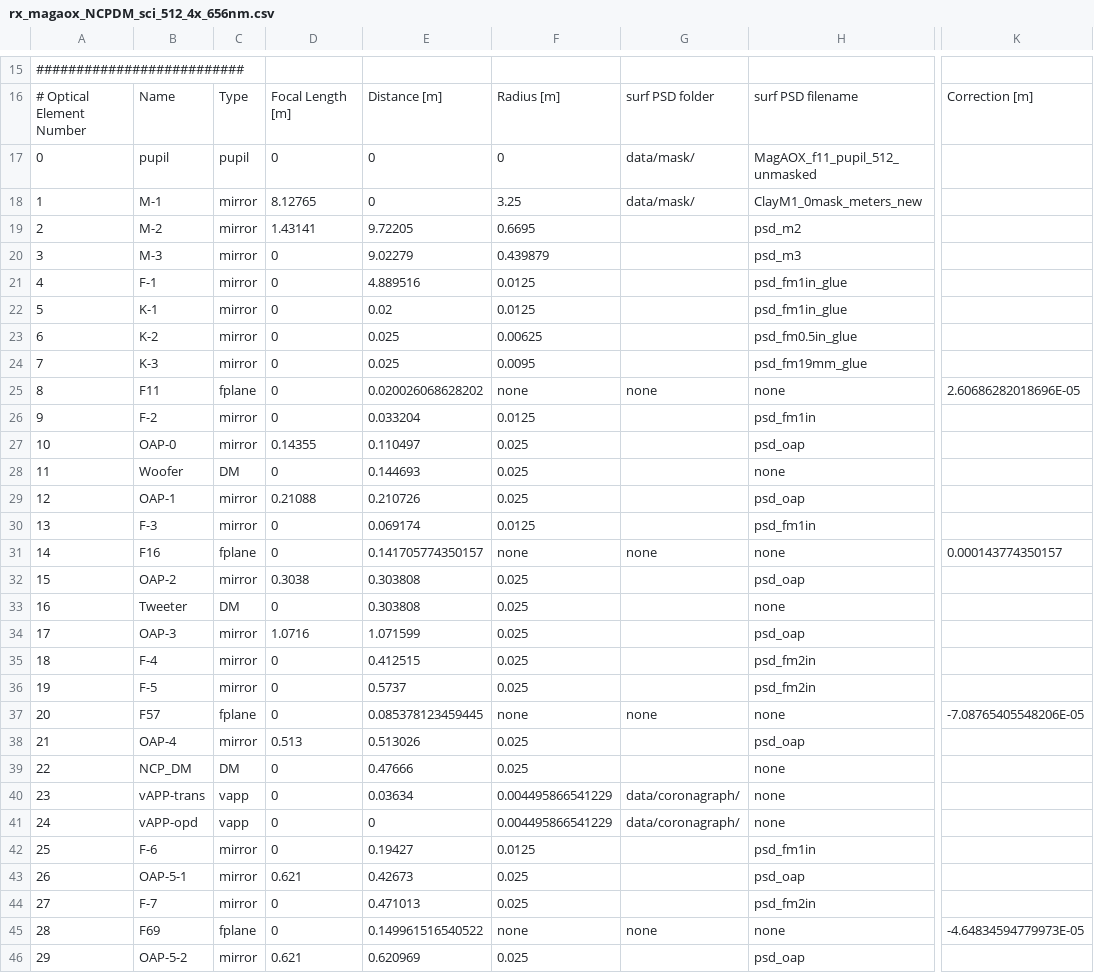
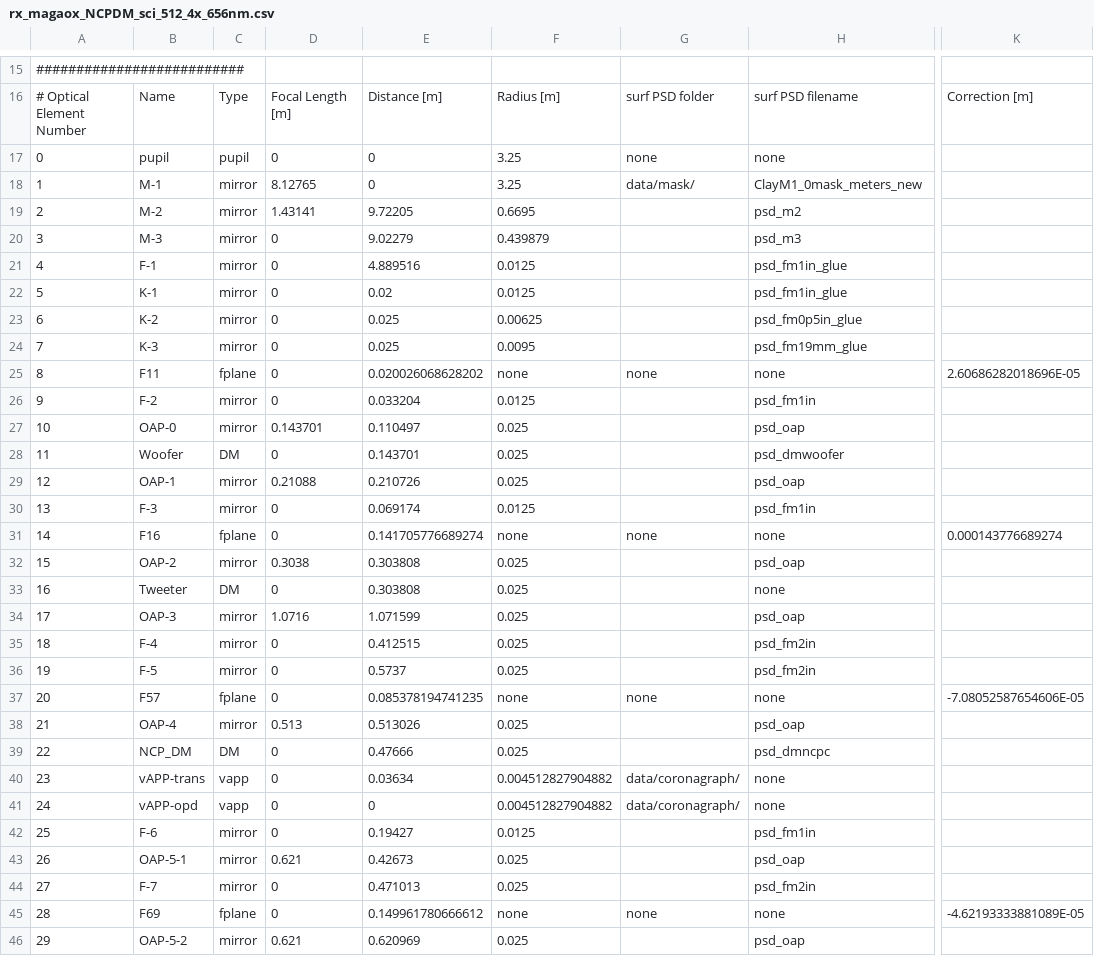
Before and after one commit to magao-x/magaox_poppy, a CSV file: data/rxCSV/rx_magaox_NCPDM_sci_512_4x_656nm.csv, drawn as a sheet; only a part is shown, gaps mark what is left out; the diff covers the shown part only; the diff names each change by its address in the sheet, - before the commit and + after, or states it on an @@ line.

```diff
--- a/data/rxCSV/rx_magaox_NCPDM_sci_512_4x_656nm.csv
+++ b/data/rxCSV/rx_magaox_NCPDM_sci_512_4x_656nm.csv
-F17: 0
+F17: 3.25
-G17: data/mask/
+G17: none
-H17: MagAOX_f11_pupil_512_unmasked
+H17: none
-H23: psd_fm0.5in_glue
+H23: psd_fm0p5in_glue
-D27: 0.14355
+D27: 0.143701
-E28: 0.144693
+E28: 0.143701
-H28: none
+H28: psd_dmwoofer
-E31: 0.141705774350157
+E31: 0.141705776689274
-K31: 0.000143774350157
+K31: 0.000143776689274
-E37: 0.085378123459445
+E37: 0.085378194741235
-K37: -7.08765405548206E-05
+K37: -7.08052587654606E-05
-H39: none
+H39: psd_dmncpc
-F40:F41: 0.004495866541229
+F40:F41: 0.004512827904882
-E45: 0.149961516540522
+E45: 0.149961780666612
-K45: -4.64834594779973E-05
+K45: -4.62193333881089E-05
```
Also changed, not shown: 2 edited cells elsewhere in this file, 1 other file.
